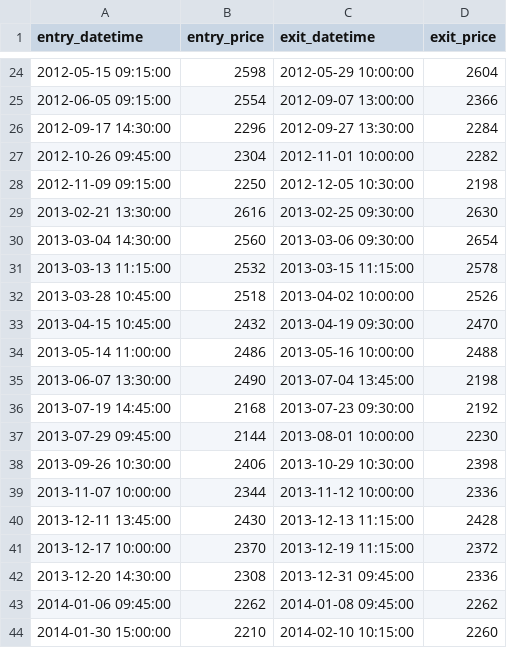
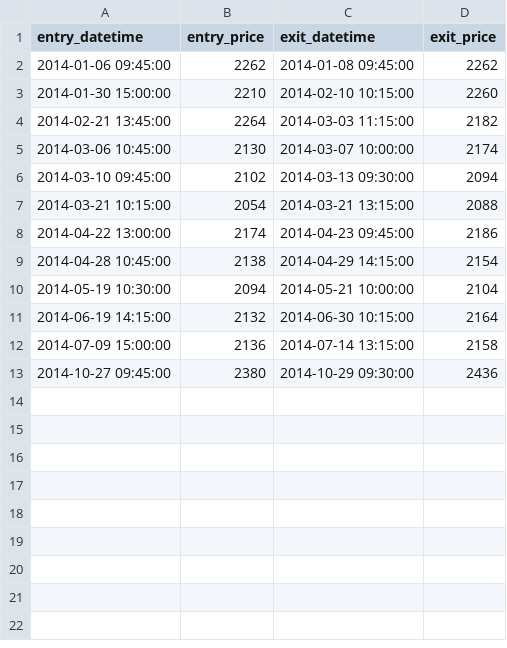
Before and after one commit to QuantFans/quantdigger, a CSV file: quantdigger/kernel/datasource/data/trace/_djtrend2_IF000_.csv, drawn as a sheet; only a part is shown, gaps mark what is left out; the shorter side is filled out with more unchanged rows; the diff covers the shown part only.

```diff
--- a/quantdigger/kernel/datasource/data/trace/_djtrend2_IF000_.csv
+++ b/quantdigger/kernel/datasource/data/trace/_djtrend2_IF000_.csv
@@ -24,20 +2 @@ entry_datetime,entry_price,exit_datetime,exit_price
-2012-05-15 09:15:00,2598,2012-05-29 10:00:00,2604
-2012-06-05 09:15:00,2554,2012-09-07 13:00:00,2366
-2012-09-17 14:30:00,2296,2012-09-27 13:30:00,2284
-2012-10-26 09:45:00,2304,2012-11-01 10:00:00,2282
-2012-11-09 09:15:00,2250,2012-12-05 10:30:00,2198
-2013-02-21 13:30:00,2616,2013-02-25 09:30:00,2630
-2013-03-04 14:30:00,2560,2013-03-06 09:30:00,2654
-2013-03-13 11:15:00,2532,2013-03-15 11:15:00,2578
-2013-03-28 10:45:00,2518,2013-04-02 10:00:00,2526
-2013-04-15 10:45:00,2432,2013-04-19 09:30:00,2470
-2013-05-14 11:00:00,2486,2013-05-16 10:00:00,2488
-2013-06-07 13:30:00,2490,2013-07-04 13:45:00,2198
-2013-07-19 14:45:00,2168,2013-07-23 09:30:00,2192
-2013-07-29 09:45:00,2144,2013-08-01 10:00:00,2230
-2013-09-26 10:30:00,2406,2013-10-29 10:30:00,2398
-2013-11-07 10:00:00,2344,2013-11-12 10:00:00,2336
-2013-12-11 13:45:00,2430,2013-12-13 11:15:00,2428
-2013-12-17 10:00:00,2370,2013-12-19 11:15:00,2372
-2013-12-20 14:30:00,2308,2013-12-31 09:45:00,2336
 2014-01-06 09:45:00,2262,2014-01-08 09:45:00,2262
```
Also changed, not shown: 22 removed rows elsewhere in this file, quantdigger/kernel/datasource/data/trace/_djtrend2_IF000.csv, 11 other files.
